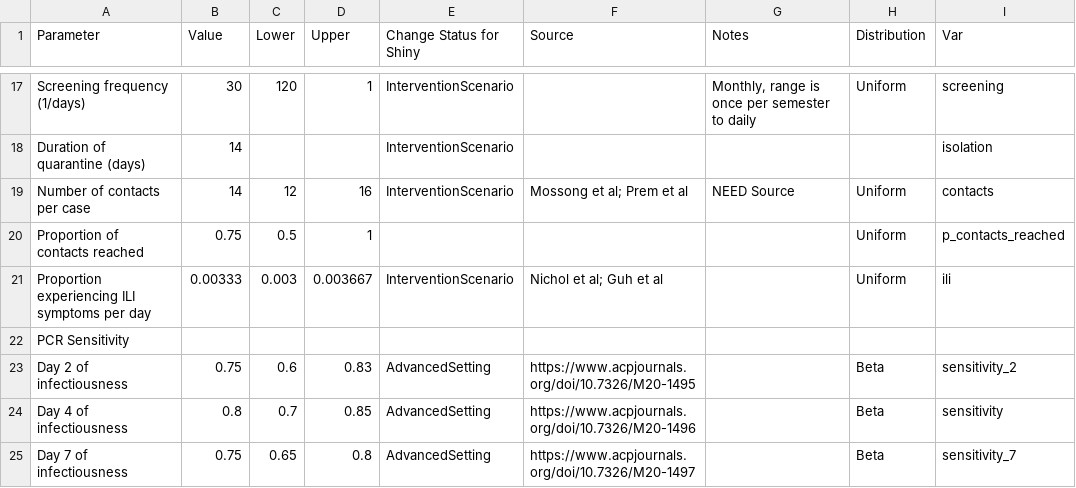
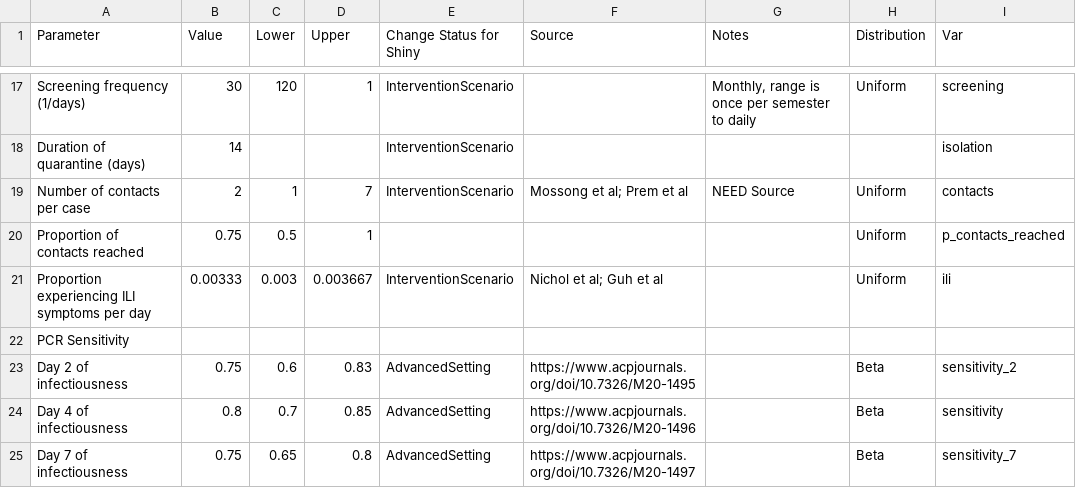
Before and after one commit to lopmanlab/covid_campus_model, a CSV file: 99_ParameterTable_s.csv, drawn as a sheet; only a part is shown, gaps mark what is left out.

Commit message:
Update 99_ParameterTable_s.csv
Contact per cases changed to 2,1,7

```diff
--- a/99_ParameterTable_s.csv
+++ b/99_ParameterTable_s.csv
@@ -18,3 +18,3 @@ Screening frequency (1/days),30,120,1,InterventionScenario,,"Monthly, range is o
 Duration of quarantine (days),14,,,InterventionScenario,,,,isolation
-Number of contacts per case,14,12,16,InterventionScenario,Mossong et al; Prem et al,NEED Source,Uniform,contacts
+Number of contacts per case,2,1,7,InterventionScenario,Mossong et al; Prem et al,NEED Source,Uniform,contacts
 Proportion of contacts reached,0.75,0.5,1,,,,Uniform,p_contacts_reached
```
